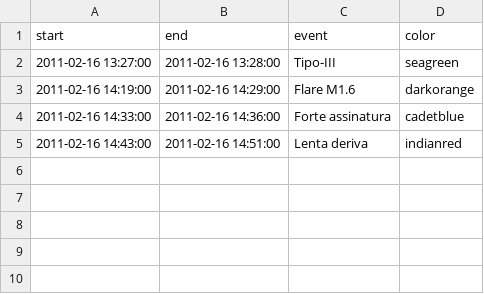
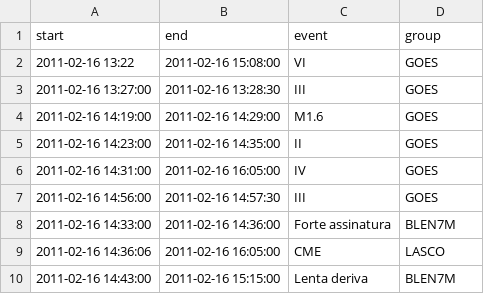
Before and after one commit to andrekorol/flare-hunter, a CSV file: ifsp2019/events.csv, drawn as a sheet.

```diff
--- a/ifsp2019/events.csv
+++ b/ifsp2019/events.csv
@@ -1,5 +1,10 @@
-start,end,event,color
-2011-02-16 13:27:00,2011-02-16 13:28:00,Tipo-III,seagreen
-2011-02-16 14:19:00,2011-02-16 14:29:00,Flare M1.6,darkorange
-2011-02-16 14:33:00,2011-02-16 14:36:00,Forte assinatura,cadetblue
-2011-02-16 14:43:00,2011-02-16 14:51:00,Lenta deriva,indianred
+start,end,event,group
+2011-02-16 13:22,2011-02-16 15:08:00,VI,GOES
+2011-02-16 13:27:00,2011-02-16 13:28:30,III,GOES
+2011-02-16 14:19:00,2011-02-16 14:29:00,M1.6,GOES
+2011-02-16 14:23:00,2011-02-16 14:35:00,II,GOES
+2011-02-16 14:31:00,2011-02-16 16:05:00,IV,GOES
+2011-02-16 14:56:00,2011-02-16 14:57:30,III,GOES
+2011-02-16 14:33:00,2011-02-16 14:36:00,Forte assinatura,BLEN7M
+2011-02-16 14:36:06,2011-02-16 16:05:00,CME,LASCO
+2011-02-16 14:43:00,2011-02-16 15:15:00,Lenta deriva,BLEN7M
```
Also changed, not shown: 4 other files.
